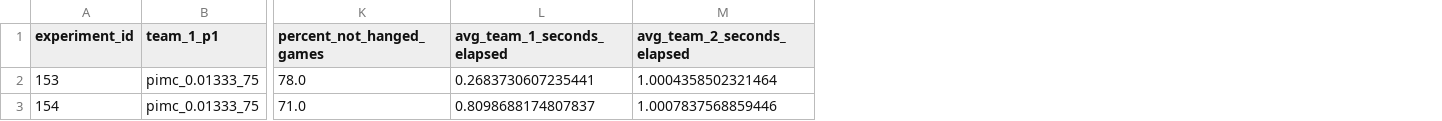
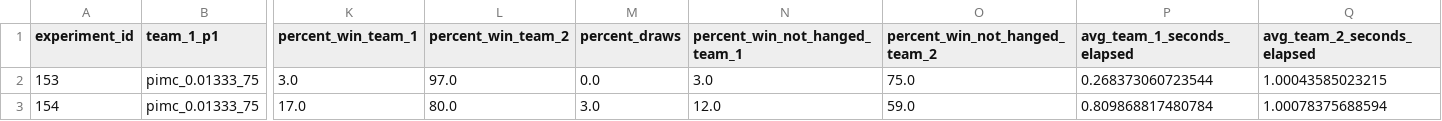
Before and after one commit to andrscyv/tesis, a CSV file: experiment_results/mix_teams_vs_strong_team.csv, drawn as a sheet; only a part is shown, gaps mark what is left out; removed rows and columns are numbered as before the commit, all else as after; the diff names each change by its address in the sheet, - before the commit and + after, or states it on an @@ line.

```diff
--- a/experiment_results/mix_teams_vs_strong_team.csv
+++ b/experiment_results/mix_teams_vs_strong_team.csv
-column K (percent_not_hanged_games), rows 2-3: 78.0 | 71.0
+column K (percent_win_team_1), rows 2-3: 3.0 | 17.0
+column L (percent_win_team_2), rows 2-3: 97.0 | 80.0
+column M (percent_draws), rows 2-3: 0.0 | 3.0
+column N (percent_win_not_hanged_team_1), rows 2-3: 3.0 | 12.0
+column O (percent_win_not_hanged_team_2), rows 2-3: 75.0 | 59.0
-P2 (avg_team_1_seconds_elapsed): 0.2683730607235441
+P2 (avg_team_1_seconds_elapsed): 0.268373060723544
-Q2 (avg_team_2_seconds_elapsed): 1.0004358502321464
+Q2 (avg_team_2_seconds_elapsed): 1.00043585023215
-P3 (avg_team_1_seconds_elapsed): 0.8098688174807837
+P3 (avg_team_1_seconds_elapsed): 0.809868817480784
-Q3 (avg_team_2_seconds_elapsed): 1.0007837568859446
+Q3 (avg_team_2_seconds_elapsed): 1.00078375688594
```
Also changed, not shown: experiment_results/grid_search_vs_greedy.csv, experiment_results/grid_search_vs_strong.csv, 4 other files.
